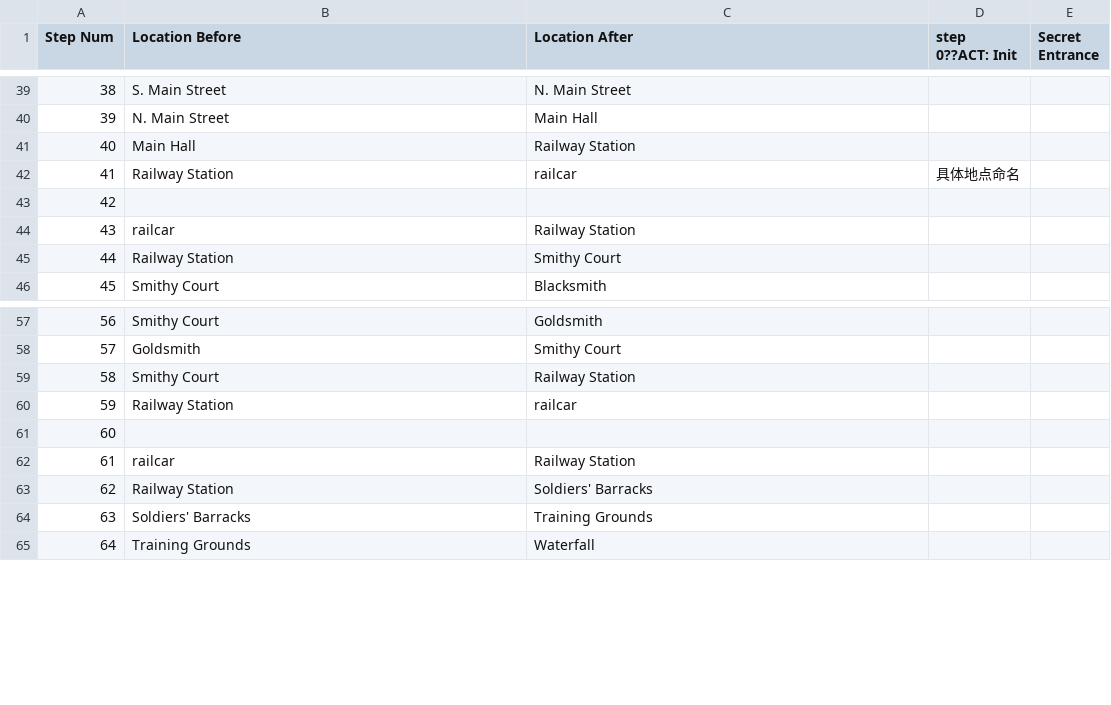
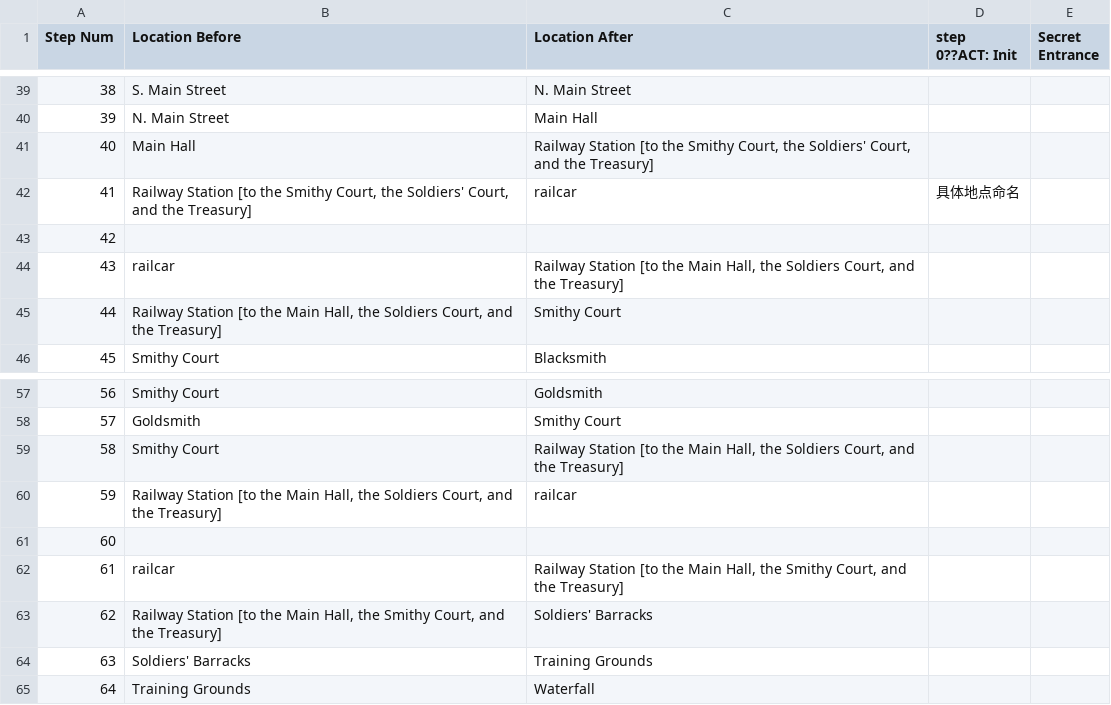
Before and after one commit to Oaklight/mango, a CSV file: data/maps/deephome/deephome.valid_moves.csv, drawn as a sheet; only a part is shown, gaps mark what is left out.

Commit message:
resolve railway naming ambiguity

```diff
--- a/data/maps/deephome/deephome.valid_moves.csv
+++ b/data/maps/deephome/deephome.valid_moves.csv
@@ -40,7 +40,7 @@ Step Num,Location Before,Location After,step 0??ACT: Init,Secret Entrance
 39,N. Main Street,Main Hall,,
-40,Main Hall,Railway Station,,
-41,Railway Station,railcar,"具体地点命名 ",
+40,Main Hall,"Railway Station [to the Smithy Court, the Soldiers' Court, and the Treasury]",,
+41,"Railway Station [to the Smithy Court, the Soldiers' Court, and the Treasury]",railcar,"具体地点命名 ",
 42,,,,
-43,railcar,Railway Station,,
-44,Railway Station,Smithy Court,,
+43,railcar,"Railway Station [to the Main Hall, the Soldiers Court, and the Treasury]",,
+44,"Railway Station [to the Main Hall, the Soldiers Court, and the Treasury]",Smithy Court,,
 45,Smithy Court,Blacksmith,,
@@ -58,7 +58,7 @@ Step Num,Location Before,Location After,step 0??ACT: Init,Secret Entrance
 57,Goldsmith,Smithy Court,,
-58,Smithy Court,Railway Station,,
-59,Railway Station,railcar,,
+58,Smithy Court,"Railway Station [to the Main Hall, the Soldiers Court, and the Treasury]",,
+59,"Railway Station [to the Main Hall, the Soldiers Court, and the Treasury]",railcar,,
 60,,,,
-61,railcar,Railway Station,,
-62,Railway Station,Soldiers' Barracks,,
+61,railcar,"Railway Station [to the Main Hall, the Smithy Court, and the Treasury]",,
+62,"Railway Station [to the Main Hall, the Smithy Court, and the Treasury]",Soldiers' Barracks,,
 63,Soldiers' Barracks,Training Grounds,,
```
